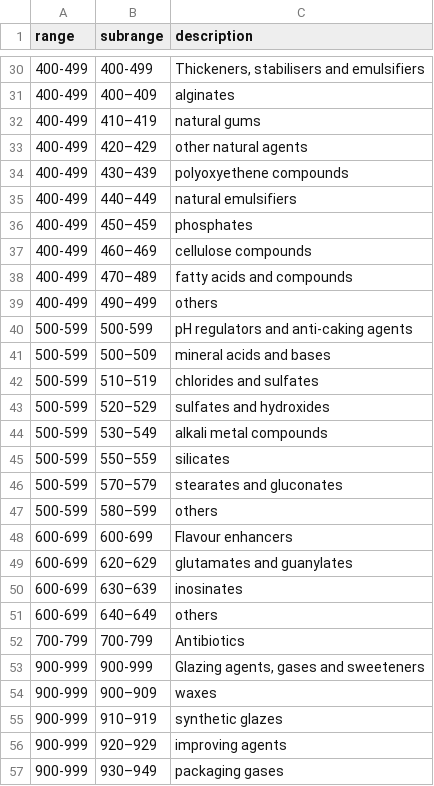
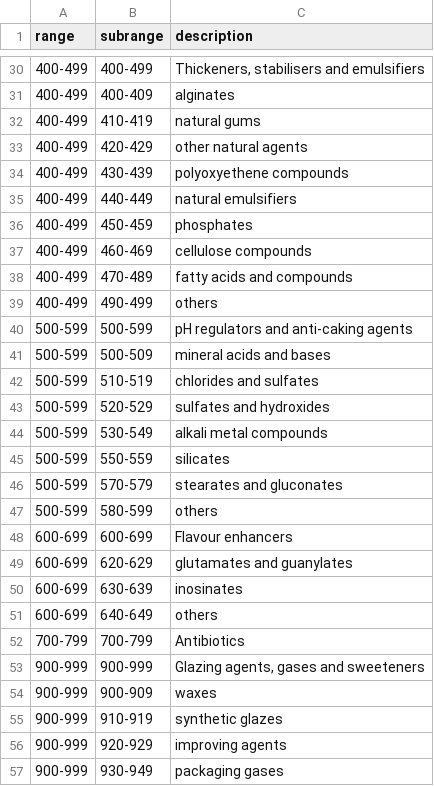
Before and after one commit to perlancar/gudangdata, a CSV file: table/e_number/dev/range.csv, drawn as a sheet; only a part is shown, gaps mark what is left out; the diff covers the shown part only.

```diff
--- a/table/e_number/dev/range.csv
+++ b/table/e_number/dev/range.csv
@@ -30,28 +30,28 @@ range,subrange,description
 400-499,400-499,"Thickeners, stabilisers and emulsifiers"
-400-499,"400–409",alginates
-400-499,"410–419","natural gums"
-400-499,"420–429","other natural agents"
-400-499,"430–439","polyoxyethene compounds"
-400-499,"440–449","natural emulsifiers"
-400-499,"450–459",phosphates
-400-499,"460–469","cellulose compounds"
-400-499,"470–489","fatty acids and compounds"
-400-499,"490–499",others
+400-499,400-409,alginates
+400-499,410-419,"natural gums"
+400-499,420-429,"other natural agents"
+400-499,430-439,"polyoxyethene compounds"
+400-499,440-449,"natural emulsifiers"
+400-499,450-459,phosphates
+400-499,460-469,"cellulose compounds"
+400-499,470-489,"fatty acids and compounds"
+400-499,490-499,others
 500-599,500-599,"pH regulators and anti-caking agents"
-500-599,"500–509","mineral acids and bases"
-500-599,"510–519","chlorides and sulfates"
-500-599,"520–529","sulfates and hydroxides"
-500-599,"530–549","alkali metal compounds"
-500-599,"550–559",silicates
-500-599,"570–579","stearates and gluconates"
-500-599,"580–599",others
+500-599,500-509,"mineral acids and bases"
+500-599,510-519,"chlorides and sulfates"
+500-599,520-529,"sulfates and hydroxides"
+500-599,530-549,"alkali metal compounds"
+500-599,550-559,silicates
+500-599,570-579,"stearates and gluconates"
+500-599,580-599,others
 600-699,600-699,"Flavour enhancers"
-600-699,"620–629","glutamates and guanylates"
-600-699,"630–639",inosinates
-600-699,"640–649",others
+600-699,620-629,"glutamates and guanylates"
+600-699,630-639,inosinates
+600-699,640-649,others
 700-799,700-799,Antibiotics
 900-999,900-999,"Glazing agents, gases and sweeteners"
-900-999,"900–909",waxes
-900-999,"910–919","synthetic glazes"
-900-999,"920–929","improving agents"
-900-999,"930–949","packaging gases"
+900-999,900-909,waxes
+900-999,910-919,"synthetic glazes"
+900-999,920-929,"improving agents"
+900-999,930-949,"packaging gases"
```
Also changed, not shown: 27 edited cells elsewhere in this file, 1 other file.
